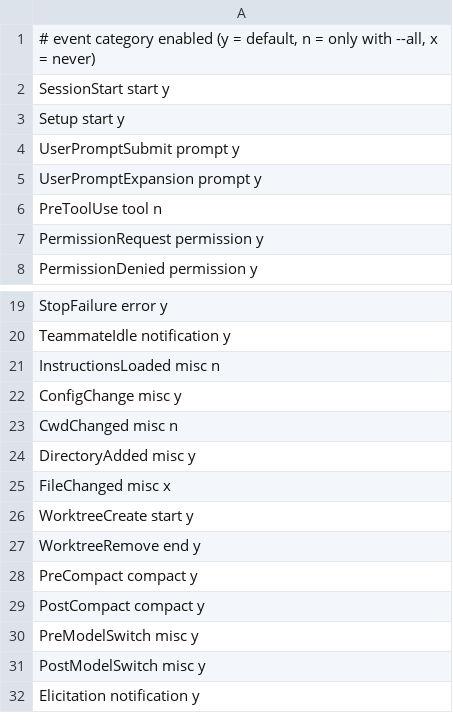
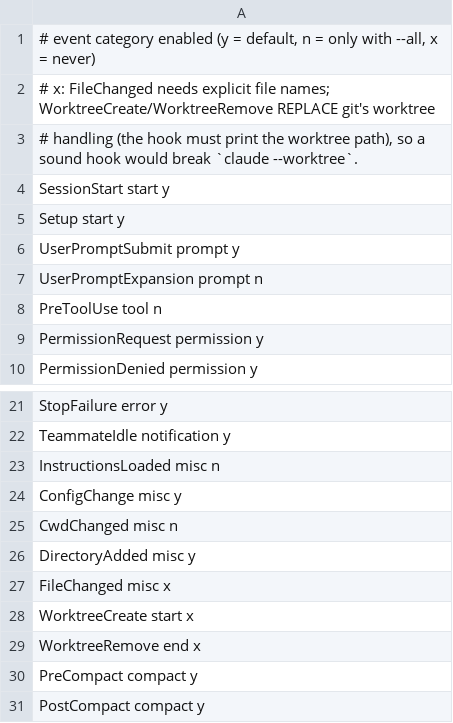
Before and after one commit to Stasyanz/claude-fart-ping, a TSV file: events.tsv, drawn as a sheet; only a part is shown, gaps mark what is left out; the shorter side is filled out with more unchanged rows.

Commit message:
Address review findings: worktree hooks, per-hook uninstall, quoting, throttling, input validation
- never hook WorktreeCreate/WorktreeRemove/FileChanged (they replace git worktree handling)
- strip only our hooks from shared groups; keep symlinked settings.json and file mode
- shell-quote the install path in hook commands; keep first settings backup
- validate hand-edited notification values before building curl configs
- notify only on Stop/Notification/PermissionRequest/StopFailure, throttled
- append-only prompt counter, find through symlinked packs, FART_SYNC test mode
- events.local.tsv overrides, safer fart symlink and --purge, curl|bash wrapped in main()
- restore full sound-attribution notice, fix LICENSE path

```diff
--- a/events.tsv
+++ b/events.tsv
@@ -1,2 +1,4 @@
 # event category enabled   (y = default, n = only with --all, x = never)
+# x: FileChanged needs explicit file names; WorktreeCreate/WorktreeRemove REPLACE git's worktree
+#    handling (the hook must print the worktree path), so a sound hook would break `claude --worktree`.
 SessionStart start y
@@ -4,3 +6,3 @@ Setup start y
 UserPromptSubmit prompt y
-UserPromptExpansion prompt y
+UserPromptExpansion prompt n
 PreToolUse tool n
@@ -25,4 +27,4 @@ DirectoryAdded misc y
 FileChanged misc x
-WorktreeCreate start y
-WorktreeRemove end y
+WorktreeCreate start x
+WorktreeRemove end x
 PreCompact compact y
```
Also changed, not shown: 9 other files.
